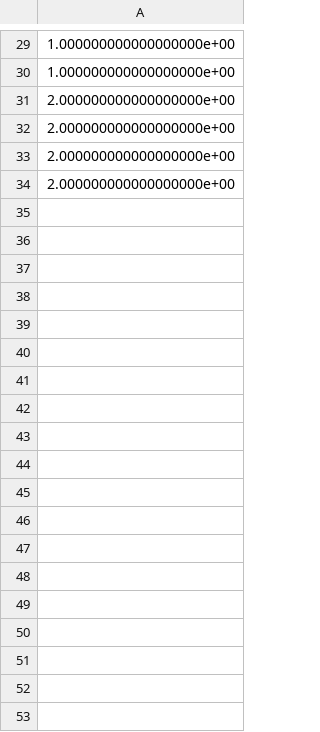
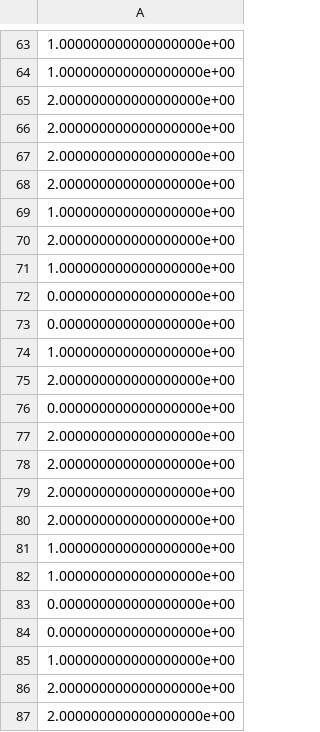
Before and after one commit to Newman251/Thesis-Functional_Data_Ensemble_Clustering_From_FDA, a CSV file: Data/LabelStore.csv, drawn as a sheet; only a part is shown, gaps mark what is left out; the shorter side is filled out with more unchanged rows; the diff covers the shown part only.

```diff
--- a/Data/LabelStore.csv
+++ b/Data/LabelStore.csv
@@ -33 +67,21 @@
 2.000000000000000000e+00
+2.000000000000000000e+00
+1.000000000000000000e+00
+2.000000000000000000e+00
+1.000000000000000000e+00
+0.000000000000000000e+00
+0.000000000000000000e+00
+1.000000000000000000e+00
+2.000000000000000000e+00
+0.000000000000000000e+00
+2.000000000000000000e+00
+2.000000000000000000e+00
+2.000000000000000000e+00
+2.000000000000000000e+00
+1.000000000000000000e+00
+1.000000000000000000e+00
+0.000000000000000000e+00
+0.000000000000000000e+00
+1.000000000000000000e+00
+2.000000000000000000e+00
+2.000000000000000000e+00
```
Also changed, not shown: 52 added rows, 6 removed rows, 2 moved rows and 12 edited cells elsewhere in this file, 9 other files.
